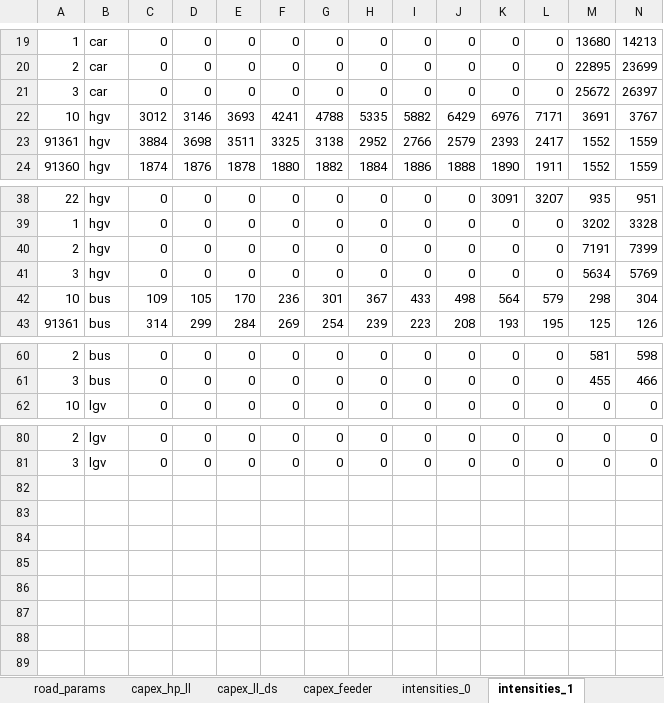
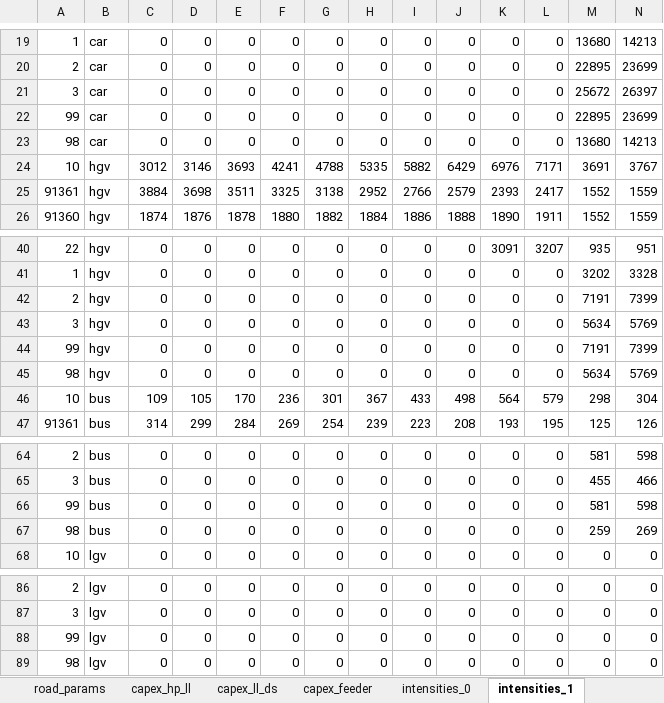
Before and after one commit to transport-cba/transport-cba, an Excel workbook: pycba/examples/cba_inputs_d1_hp_ll_ds.xlsx, sheet intensities_1, drawn as a sheet; only a part is shown, gaps mark what is left out; values as stored, in another font and other column widths than the file's, no borders; rows hold the shown columns only; the diff names each change by its address in the sheet, - before the commit and + after, or states it on an @@ line.

```diff
--- a/pycba/examples/cba_inputs_d1_hp_ll_ds.xlsx (sheet intensities_1)
+++ b/pycba/examples/cba_inputs_d1_hp_ll_ds.xlsx (sheet intensities_1)
+row 22: 99 | car | 0 | 0 | 0 | 0 | 0 | 0 | 0 | 0 | 0 | 0 | 22895 | 23699
+row 23: 98 | car | 0 | 0 | 0 | 0 | 0 | 0 | 0 | 0 | 0 | 0 | 13680 | 14213
+row 44: 99 | hgv | 0 | 0 | 0 | 0 | 0 | 0 | 0 | 0 | 0 | 0 | 7191 | 7399
+row 45: 98 | hgv | 0 | 0 | 0 | 0 | 0 | 0 | 0 | 0 | 0 | 0 | 5634 | 5769
+row 66: 99 | bus | 0 | 0 | 0 | 0 | 0 | 0 | 0 | 0 | 0 | 0 | 581 | 598
+row 67: 98 | bus | 0 | 0 | 0 | 0 | 0 | 0 | 0 | 0 | 0 | 0 | 259 | 269
+row 88: 99 | lgv | 0 | 0 | 0 | 0 | 0 | 0 | 0 | 0 | 0 | 0 | 0 | 0
+row 89: 98 | lgv | 0 | 0 | 0 | 0 | 0 | 0 | 0 | 0 | 0 | 0 | 0 | 0
```
Also changed, not shown: sheet capex_hp_ll, sheet capex_ll_ds, sheet velocities_1, sheet capex_feeder, sheet road_params, pycba/examples/example_bypass.xlsx, 1 other file.
